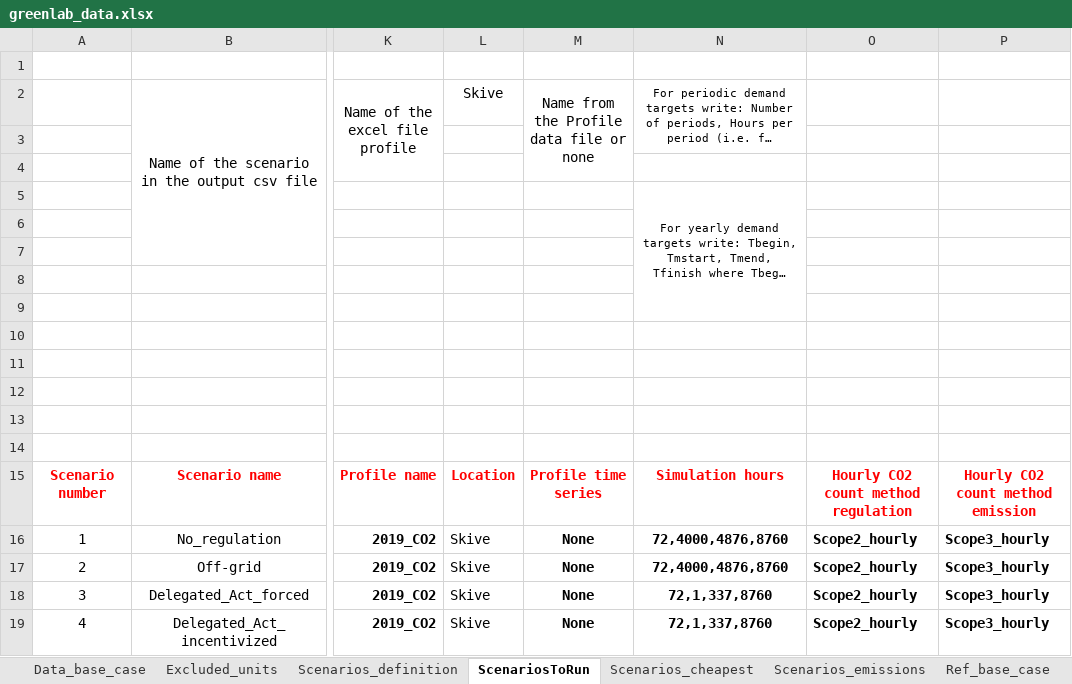
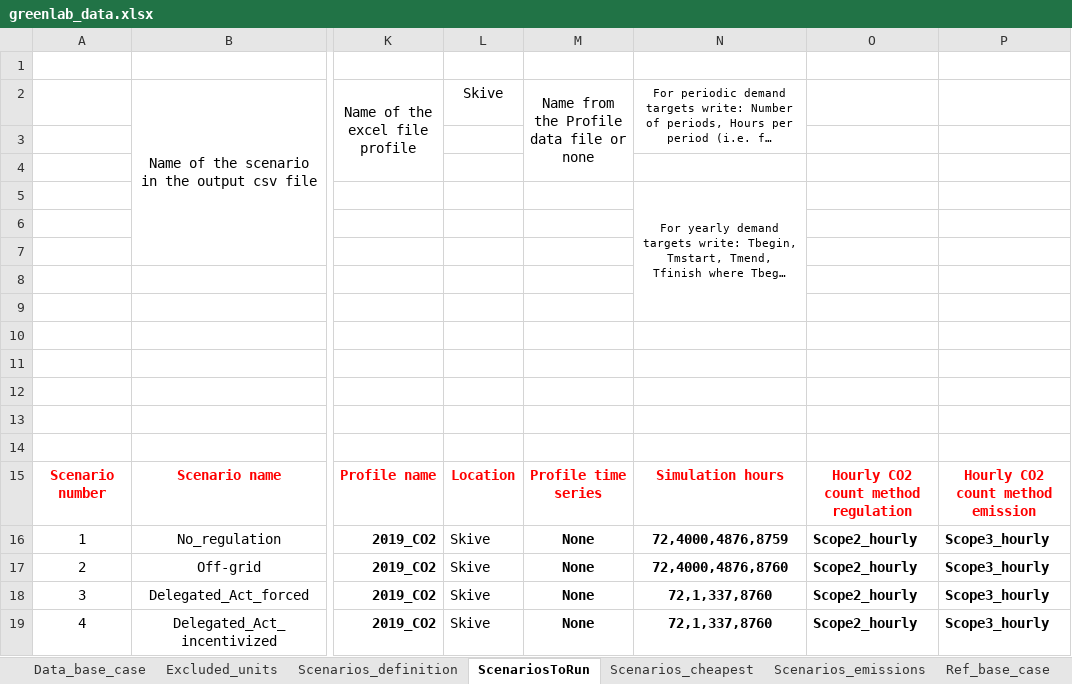
Before and after one commit to njbca/OptiPlant, an Excel workbook: data/Greenlab/model_inputs/greenlab_data.xlsx, sheet ScenariosToRun, drawn as a sheet; only a part is shown, gaps mark what is left out; long unchanged cells end in …; values as stored, in another font and other column widths than the file's, no borders; conditional formats not drawn; the diff names each change by its address in the sheet, - before the commit and + after, or states it on an @@ line.

```diff
--- a/data/Greenlab/model_inputs/greenlab_data.xlsx (sheet ScenariosToRun)
+++ b/data/Greenlab/model_inputs/greenlab_data.xlsx (sheet ScenariosToRun)
-N16: 72,4000,4876,8760
+N16: 72,4000,4876,8759
```
Also changed, not shown: 19 other files.
